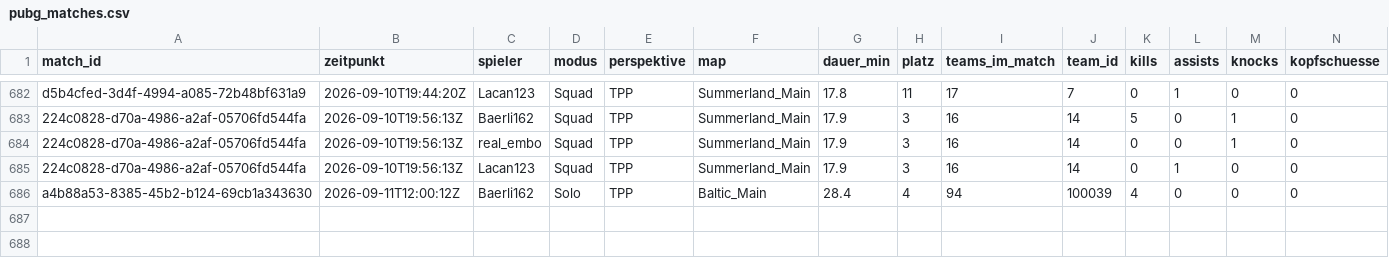
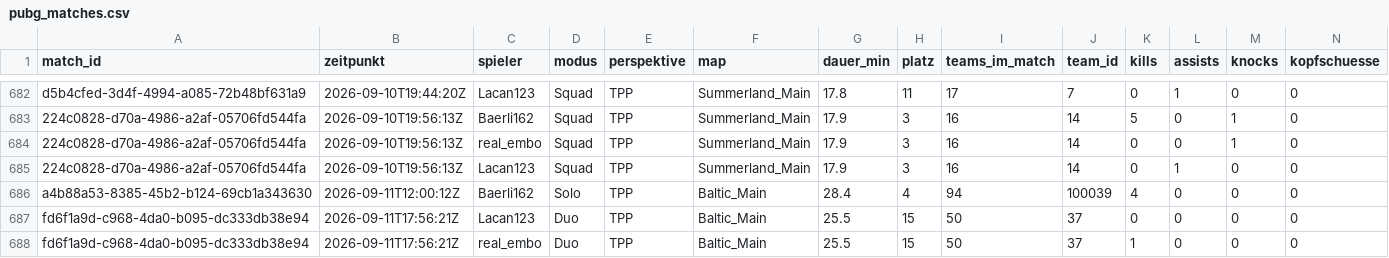
Before and after one commit to realembo88/S-404, a CSV file: pubg_matches.csv, drawn as a sheet; only a part is shown, gaps mark what is left out; rows hold the shown columns only; the diff names each change by its address in the sheet, - before the commit and + after, or states it on an @@ line.

```diff
--- a/pubg_matches.csv
+++ b/pubg_matches.csv
+row 687: fd6f1a9d-c968-4da0-b095-dc333db38e94 | 2026-09-11T17:56:21Z | Lacan123 | Duo | TPP | Baltic_Main | 25.5 | 15 | 50 | 37 | 0 | 0 | 0 | 0
+row 688: fd6f1a9d-c968-4da0-b095-dc333db38e94 | 2026-09-11T17:56:21Z | real_embo | Duo | TPP | Baltic_Main | 25.5 | 15 | 50 | 37 | 1 | 0 | 0 | 0
```
Also changed, not shown: weapons.csv, 1 other file.
